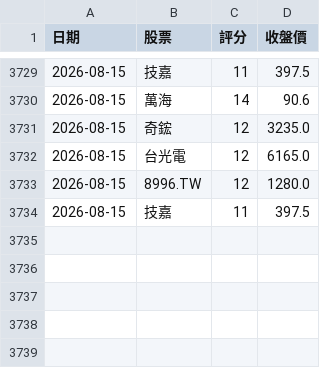
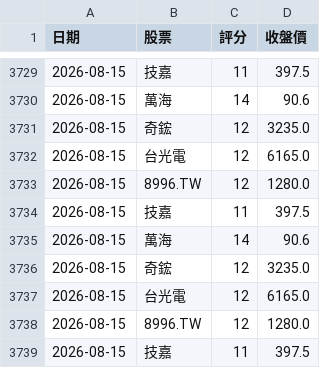
Before and after one commit to 2015b09976138-dot/DayTradeAssistant, a CSV file: trade_log.csv, drawn as a sheet; only a part is shown, gaps mark what is left out.

```diff
--- a/trade_log.csv
+++ b/trade_log.csv
@@ -3734 +3734,6 @@
 2026-08-15,技嘉,11,397.5
+2026-08-15,萬海,14,90.6
+2026-08-15,奇鋐,12,3235.0
+2026-08-15,台光電,12,6165.0
+2026-08-15,8996.TW,12,1280.0
+2026-08-15,技嘉,11,397.5
```
